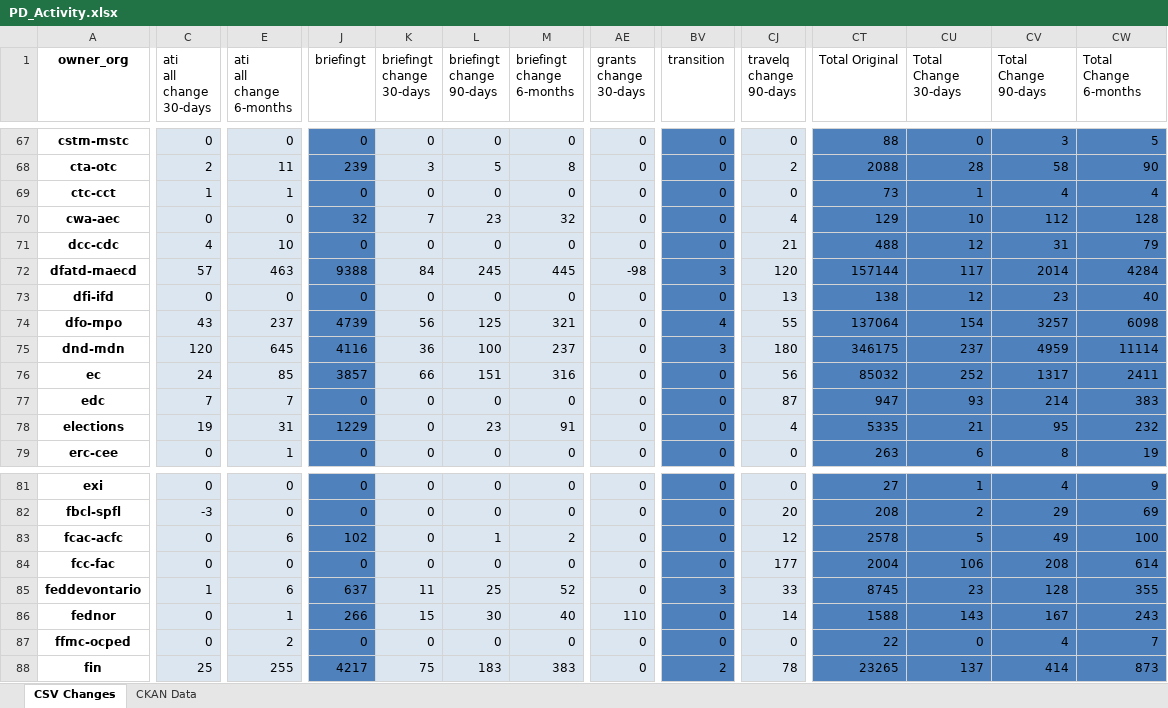
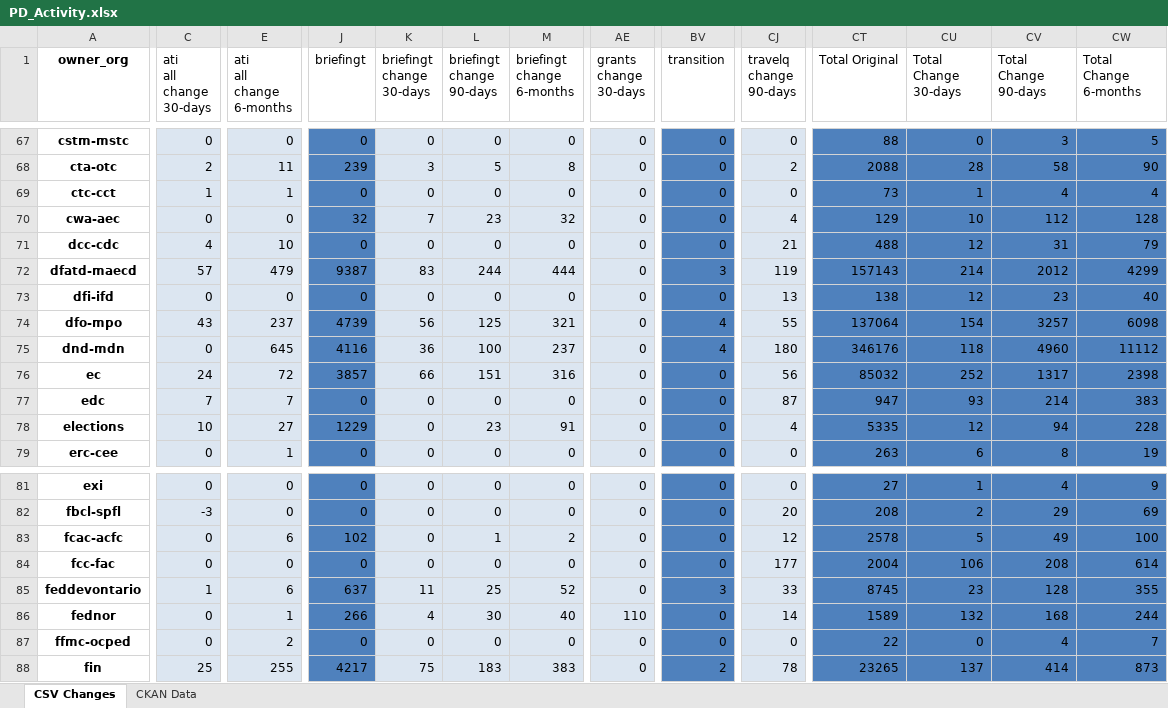
Before and after one commit to PatLittle/analytics-corporate-reporting, an Excel workbook: PD_CHANGES_RPT/PD_Activity.xlsx, sheet CSV Changes, drawn as a sheet; only a part is shown, gaps mark what is left out; values as stored, in another font and other column widths than the file's, no borders; the diff covers the shown part only; the diff names each change by its address in the sheet, - before the commit and + after, or states it on an @@ line.

```diff
--- a/PD_CHANGES_RPT/PD_Activity.xlsx (sheet CSV Changes)
+++ b/PD_CHANGES_RPT/PD_Activity.xlsx (sheet CSV Changes)
-E72 (ati all change 6-months): 463
+E72 (ati all change 6-months): 479
-J72 (briefingt): 9388
+J72 (briefingt): 9387
-K72 (briefingt change 30-days): 84
+K72 (briefingt change 30-days): 83
-L72 (briefingt change 90-days): 245
+L72 (briefingt change 90-days): 244
-M72 (briefingt change 6-months): 445
+M72 (briefingt change 6-months): 444
-AE72 (grants change 30-days): -98
+AE72 (grants change 30-days): 0
-CJ72 (travelq change 90-days): 120
+CJ72 (travelq change 90-days): 119
-CT72 (Total Original): 157144
+CT72 (Total Original): 157143
-CU72 (Total Change 30-days): 117
+CU72 (Total Change 30-days): 214
-CV72 (Total Change 90-days): 2014
+CV72 (Total Change 90-days): 2012
-CW72 (Total Change 6-months): 4284
+CW72 (Total Change 6-months): 4299
-C75 (ati all change 30-days): 120
+C75 (ati all change 30-days): 0
-BV75 (transition): 3
+BV75 (transition): 4
-CT75 (Total Original): 346175
+CT75 (Total Original): 346176
-CU75 (Total Change 30-days): 237
+CU75 (Total Change 30-days): 118
-CV75 (Total Change 90-days): 4959
+CV75 (Total Change 90-days): 4960
-CW75 (Total Change 6-months): 11114
+CW75 (Total Change 6-months): 11112
-E76 (ati all change 6-months): 85
+E76 (ati all change 6-months): 72
-CW76 (Total Change 6-months): 2411
+CW76 (Total Change 6-months): 2398
-C78 (ati all change 30-days): 19
+C78 (ati all change 30-days): 10
-E78 (ati all change 6-months): 31
+E78 (ati all change 6-months): 27
-CU78 (Total Change 30-days): 21
+CU78 (Total Change 30-days): 12
-CV78 (Total Change 90-days): 95
+CV78 (Total Change 90-days): 94
-CW78 (Total Change 6-months): 232
+CW78 (Total Change 6-months): 228
-K86 (briefingt change 30-days): 15
+K86 (briefingt change 30-days): 4
-CT86 (Total Original): 1588
+CT86 (Total Original): 1589
-CU86 (Total Change 30-days): 143
+CU86 (Total Change 30-days): 132
-CV86 (Total Change 90-days): 167
+CV86 (Total Change 90-days): 168
-CW86 (Total Change 6-months): 243
+CW86 (Total Change 6-months): 244
```
Also changed, not shown: 181 edited cells elsewhere in this sheet, sheet CKAN Data, 2 other files.
